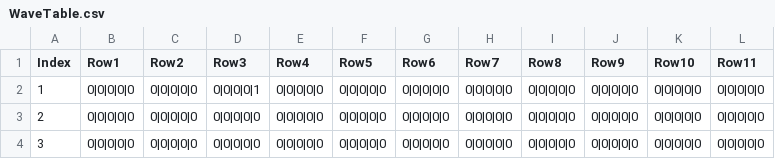
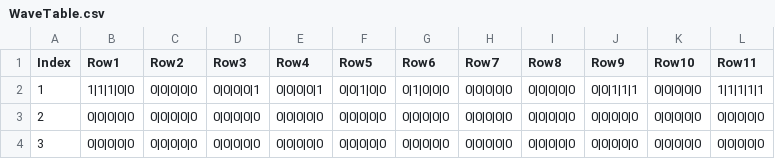
Before and after one commit to Yeodaehyeon0712/toomanyslimes, a CSV file: toomanyslimes/Assets/Resources/Database/WaveTable.csv, drawn as a sheet.

Commit message:
테이블 수정
-Stage Table
-Wave Table

```diff
--- a/toomanyslimes/Assets/Resources/Database/WaveTable.csv
+++ b/toomanyslimes/Assets/Resources/Database/WaveTable.csv
@@ -1,3 +1,3 @@
 Index,Row1,Row2,Row3,Row4,Row5,Row6,Row7,Row8,Row9,Row10,Row11
-1,0|0|0|0|0,0|0|0|0|0,0|0|0|0|1,0|0|0|0|0,0|0|0|0|0,0|0|0|0|0,0|0|0|0|0,0|0|0|0|0,0|0|0|0|0,0|0|0|0|0,0|0|0|0|0
+1,1|1|1|0|0,0|0|0|0|0,0|0|0|0|1,0|0|0|0|1,0|0|1|0|0,0|1|0|0|0,0|0|0|0|0,0|0|0|0|0,0|0|1|1|1,0|0|0|0|0,1|1|1|1|1
 2,0|0|0|0|0,0|0|0|0|0,0|0|0|0|0,0|0|0|0|0,0|0|0|0|0,0|0|0|0|0,0|0|0|0|0,0|0|0|0|0,0|0|0|0|0,0|0|0|0|0,0|0|0|0|0
```
Also changed, not shown: 1 other file.
